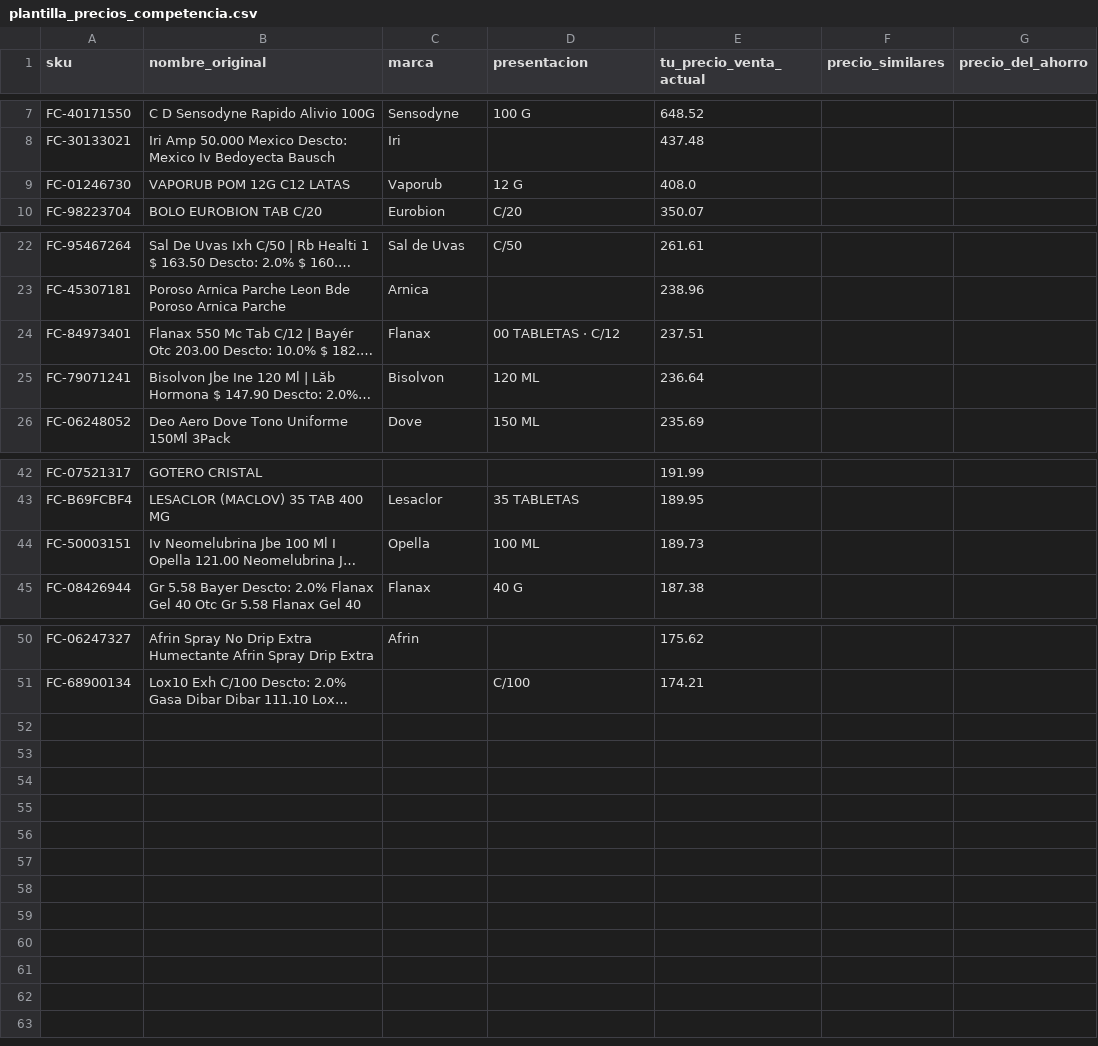
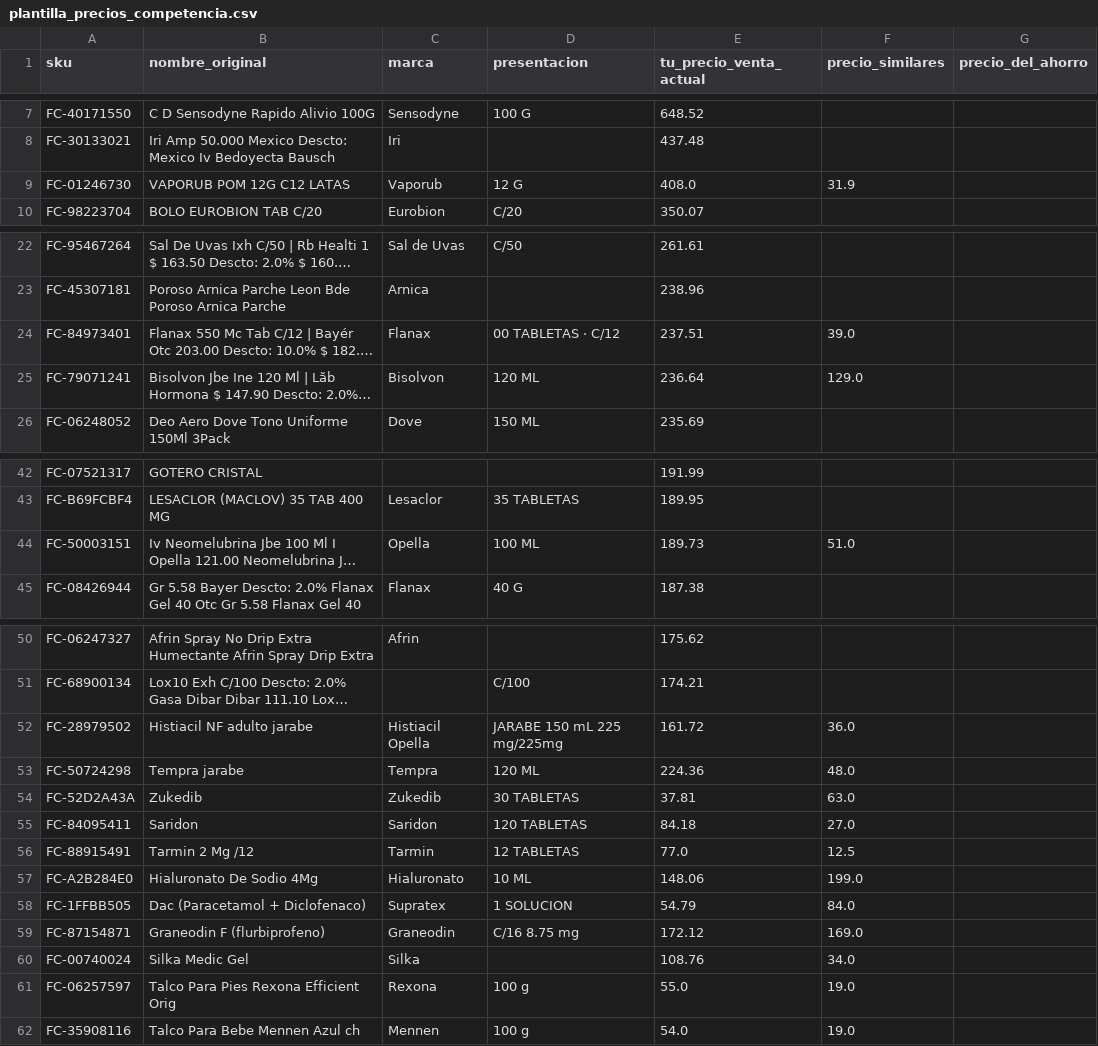
Before and after one commit to ibarraivane/farmacapital, a CSV file: sql/plantilla_precios_competencia.csv, drawn as a sheet; only a part is shown, gaps mark what is left out; long unchanged cells end in …; the diff names each change by its address in the sheet, - before the commit and + after, or states it on an @@ line.

```diff
--- a/sql/plantilla_precios_competencia.csv
+++ b/sql/plantilla_precios_competencia.csv
-F9 (precio_similares): (empty)
+F9 (precio_similares): 31.9
-F24 (precio_similares): (empty)
+F24 (precio_similares): 39.0
-F25 (precio_similares): (empty)
+F25 (precio_similares): 129.0
-F44 (precio_similares): (empty)
+F44 (precio_similares): 51.0
+row 52: FC-28979502 | Histiacil NF adulto jarabe | Histiacil Opella | JARABE 150 mL 225 mg/225mg | 161.72 | 36.0
+row 53: FC-50724298 | Tempra jarabe | Tempra | 120 ML | 224.36 | 48.0
+row 54: FC-52D2A43A | Zukedib | Zukedib | 30 TABLETAS | 37.81 | 63.0
+row 55: FC-84095411 | Saridon | Saridon | 120 TABLETAS | 84.18 | 27.0
+row 56: FC-88915491 | Tarmin 2 Mg /12 | Tarmin | 12 TABLETAS | 77.0 | 12.5
+row 57: FC-A2B284E0 | Hialuronato De Sodio 4Mg | Hialuronato | 10 ML | 148.06 | 199.0
+row 58: FC-1FFBB505 | Dac (Paracetamol + Diclofenaco) | Supratex | 1 SOLUCION | 54.79 | 84.0
+row 59: FC-87154871 | Graneodin F (flurbiprofeno) | Graneodin | C/16 8.75 mg | 172.12 | 169.0
+row 60: FC-00740024 | Silka Medic Gel | Silka |  | 108.76 | 34.0
+row 61: FC-06257597 | Talco Para Pies Rexona Efficient Orig | Rexona | 100 g | 55.0 | 19.0
+row 62: FC-35908116 | Talco Para Bebe Mennen Azul ch | Mennen | 100 g | 54.0 | 19.0
```
Also changed, not shown: 39 other files.
